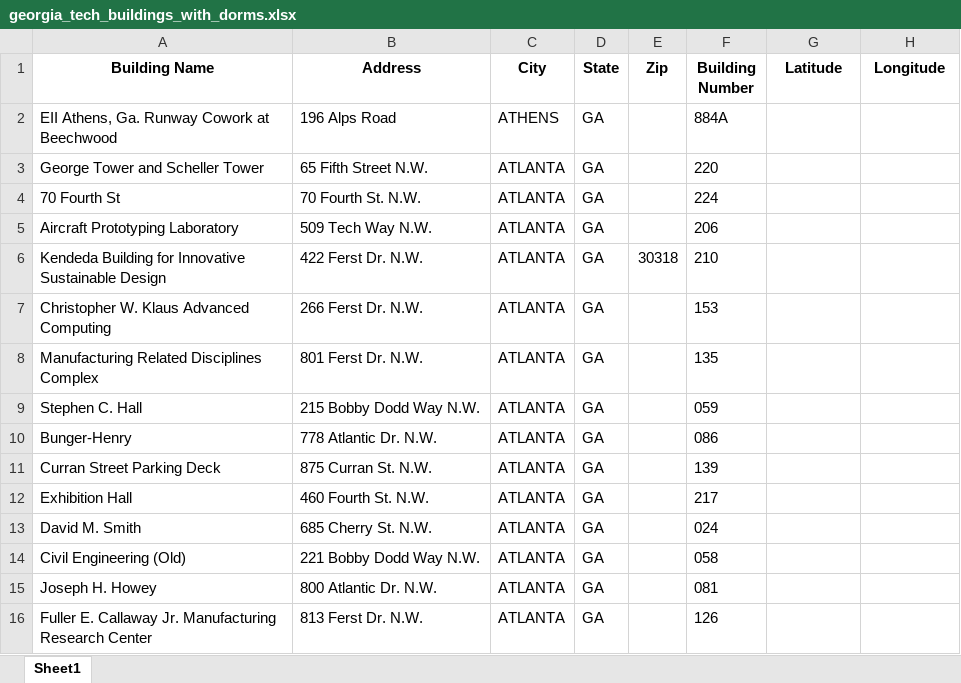
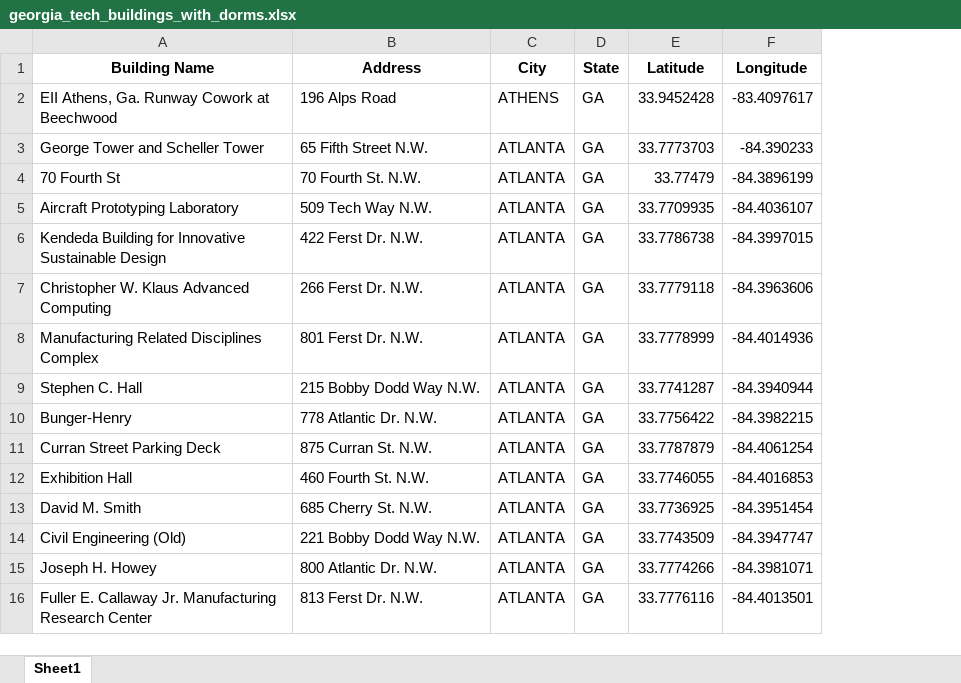
Before and after one commit to jonpan30062/newsaferoute, an Excel workbook: georgia_tech_buildings_with_dorms.xlsx, sheet Sheet1, drawn as a sheet; only a part is shown; values as stored, in another font and other column widths than the file's, no borders; removed rows and columns are numbered as before the commit, all else as after; the diff covers the shown part only; the diff names each change by its address in the sheet, - before the commit and + after, or states it on an @@ line.

Commit message:
Import all buildings from Excel file with coordinates
- Updated import_gt_buildings command to use coordinates from Excel file
- Added update_coordinates_from_excel command for updating existing buildings
- All 81 buildings from georgia_tech_buildings_with_dorms.xlsx are now searchable
- Buildings now use coordinates directly from Excel file instead of geocoding

```diff
--- a/georgia_tech_buildings_with_dorms.xlsx (sheet Sheet1)
+++ b/georgia_tech_buildings_with_dorms.xlsx (sheet Sheet1)
-column E (Zip), row 6: 30318
-column F (Building Number), rows 2-16: 884A | 220 | 224 | 206 | 210 | 153 | 135 | 059 | 086 | 139 | 217 | 024 | 058 | 081 | 126
-E2 (Latitude): (empty)
+E2 (Latitude): 33.9452428
-F2 (Longitude): (empty)
+F2 (Longitude): -83.4097617
-E3 (Latitude): (empty)
+E3 (Latitude): 33.7773703
-F3 (Longitude): (empty)
+F3 (Longitude): -84.390233
-E4 (Latitude): (empty)
+E4 (Latitude): 33.77479
-F4 (Longitude): (empty)
+F4 (Longitude): -84.3896199
-E5 (Latitude): (empty)
+E5 (Latitude): 33.7709935
-F5 (Longitude): (empty)
+F5 (Longitude): -84.4036107
-E6 (Latitude): (empty)
+E6 (Latitude): 33.7786738
-F6 (Longitude): (empty)
+F6 (Longitude): -84.3997015
-E7 (Latitude): (empty)
+E7 (Latitude): 33.7779118
-F7 (Longitude): (empty)
+F7 (Longitude): -84.3963606
-E8 (Latitude): (empty)
+E8 (Latitude): 33.7778999
-F8 (Longitude): (empty)
+F8 (Longitude): -84.4014936
-E9 (Latitude): (empty)
+E9 (Latitude): 33.7741287
-F9 (Longitude): (empty)
+F9 (Longitude): -84.3940944
-E10 (Latitude): (empty)
+E10 (Latitude): 33.7756422
-F10 (Longitude): (empty)
+F10 (Longitude): -84.3982215
-E11 (Latitude): (empty)
+E11 (Latitude): 33.7787879
-F11 (Longitude): (empty)
+F11 (Longitude): -84.4061254
-E12 (Latitude): (empty)
+E12 (Latitude): 33.7746055
-F12 (Longitude): (empty)
+F12 (Longitude): -84.4016853
-E13 (Latitude): (empty)
+E13 (Latitude): 33.7736925
-F13 (Longitude): (empty)
+F13 (Longitude): -84.3951454
-E14 (Latitude): (empty)
+E14 (Latitude): 33.7743509
-F14 (Longitude): (empty)
+F14 (Longitude): -84.3947747
-E15 (Latitude): (empty)
+E15 (Latitude): 33.7774266
-F15 (Longitude): (empty)
+F15 (Longitude): -84.3981071
-E16 (Latitude): (empty)
+E16 (Latitude): 33.7776116
-F16 (Longitude): (empty)
+F16 (Longitude): -84.4013501
```
Also changed, not shown: 132 edited cells elsewhere in this sheet, 2 other files.
